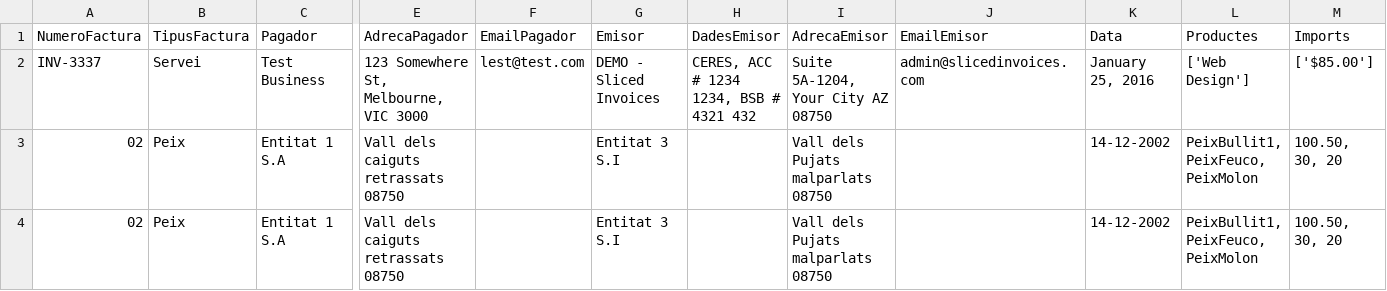
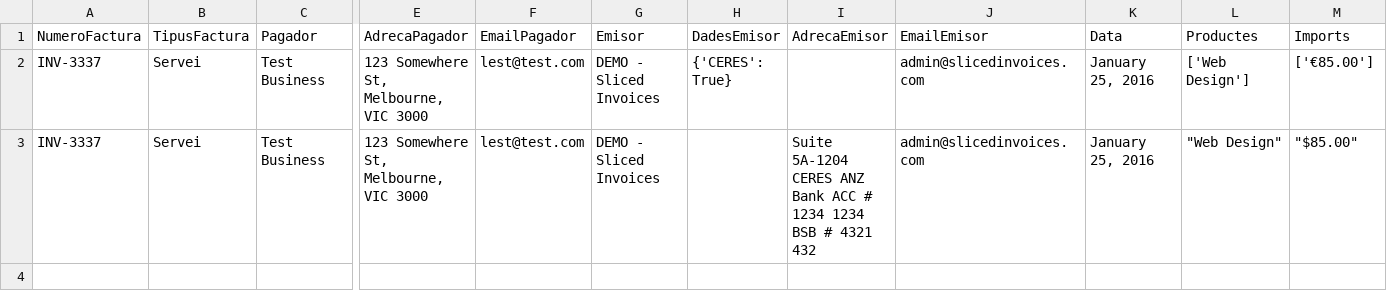
Before and after one commit to PabloCalomardo/AppVisualFactures, a CSV file: daily-data-app/src/registro_total.csv, drawn as a sheet; only a part is shown, gaps mark what is left out; removed rows and columns are numbered as before the commit, all else as after; rows hold the shown columns only; the diff names each change by its address in the sheet, - before the commit and + after, or states it on an @@ line.

```diff
--- a/daily-data-app/src/registro_total.csv
+++ b/daily-data-app/src/registro_total.csv
-H2 (DadesEmisor): CERES, ACC # 1234 1234, BSB # 4321 432
+H2 (DadesEmisor): {'CERES': True}
-I2 (AdrecaEmisor): Suite 5A-1204, Your City AZ 08750
+I2 (AdrecaEmisor): (empty)
-M2 (Imports): ['$85.00']
+M2 (Imports): ['€85.00']
-row 3: 02 | Peix | Entitat 1 S.A | Vall dels caiguts retrassats 08750 |  | Entitat 3 S.I |  | Vall dels Pujats malparlats 08750 |  | 14-12-2002 | PeixBullit1, PeixFeuco, PeixMolon | 100.50, 30, 20
-row 4: 02 | Peix | Entitat 1 S.A | Vall dels caiguts retrassats 08750 |  | Entitat 3 S.I |  | Vall dels Pujats malparlats 08750 |  | 14-12-2002 | PeixBullit1, PeixFeuco, PeixMolon | 100.50, 30, 20
+row 3: INV-3337 | Servei | Test Business | 123 Somewhere St, Melbourne, VIC 3000 | lest@test.com | DEMO - Sliced Invoices |  | Suite 5A-1204 CERES ANZ Bank ACC # 1234 1234 BSB # 4321 432 | admin@slicedinvoices.com | January 25, 2016 | "Web Design" | "$85.00"
```
Also changed, not shown: 2 other files.
